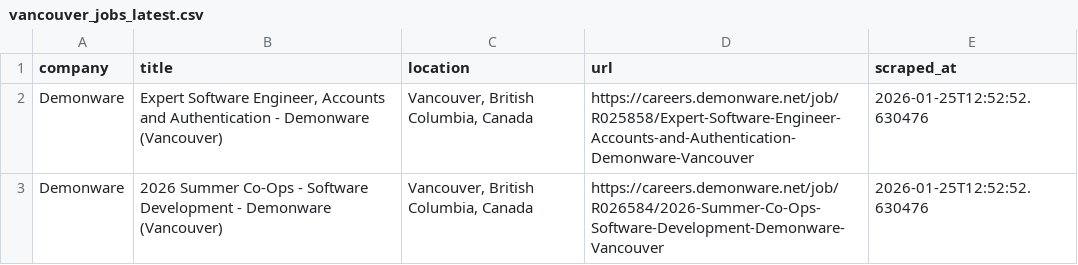
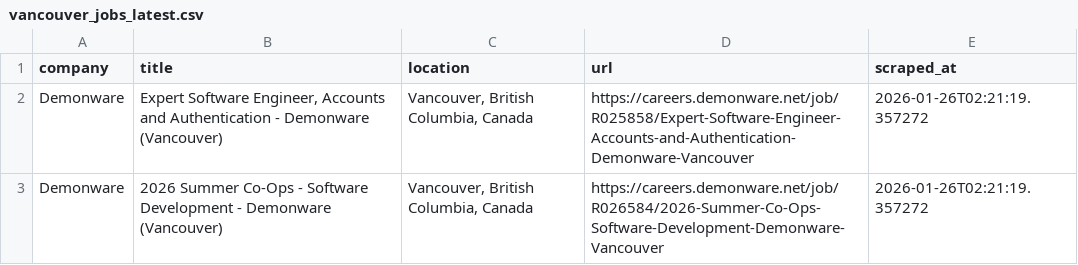
Before and after one commit to bberryw31/vancouver-jobs, a CSV file: .github/data/vancouver_jobs_latest.csv, drawn as a sheet.

```diff
--- a/.github/data/vancouver_jobs_latest.csv
+++ b/.github/data/vancouver_jobs_latest.csv
@@ -1,3 +1,3 @@
 company,title,location,url,scraped_at
-Demonware,"Expert Software Engineer, Accounts and Authentication - Demonware (Vancouver)","Vancouver, British Columbia, Canada",https://careers.demonware.net/job/R025858/Expert-Software-Engineer-Accounts-and-Authentication-Demonware-Vancouver,2026-01-25T12:52:52.630476
-Demonware,2026 Summer Co-Ops - Software Development - Demonware (Vancouver),"Vancouver, British Columbia, Canada",https://careers.demonware.net/job/R026584/2026-Summer-Co-Ops-Software-Development-Demonware-Vancouver,2026-01-25T12:52:52.630476
+Demonware,"Expert Software Engineer, Accounts and Authentication - Demonware (Vancouver)","Vancouver, British Columbia, Canada",https://careers.demonware.net/job/R025858/Expert-Software-Engineer-Accounts-and-Authentication-Demonware-Vancouver,2026-01-26T02:21:19.357272
+Demonware,2026 Summer Co-Ops - Software Development - Demonware (Vancouver),"Vancouver, British Columbia, Canada",https://careers.demonware.net/job/R026584/2026-Summer-Co-Ops-Software-Development-Demonware-Vancouver,2026-01-26T02:21:19.357272
```
Also changed, not shown: 1 other file.
